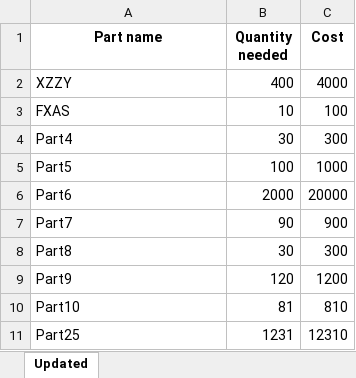
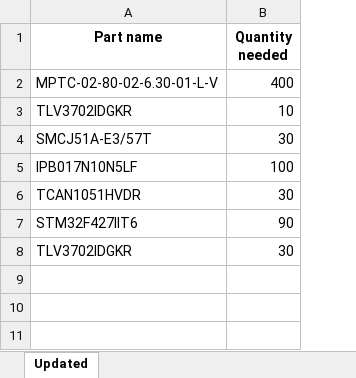
Before and after one commit to WilliamOstler/Tharsus---Price-Comparison-and-Stock-Checker-Web-Application, an Excel workbook: uploads/parts.xlsx, sheet Updated, drawn as a sheet; values as stored, in another font and other column widths than the file's, no borders; removed rows and columns are numbered as before the commit, all else as after; the diff names each change by its address in the sheet, - before the commit and + after, or states it on an @@ line.

Commit message:
fix empty strings crashing the code and add a link between excel read and scraping

```diff
--- a/uploads/parts.xlsx (sheet Updated)
+++ b/uploads/parts.xlsx (sheet Updated)
-column C (Cost), rows 2-5: 4000 | 100 | 300 | 1000; rows 7-8: 900 | 300
-A2 (Part name): XZZY
+A2 (Part name): MPTC-02-80-02-6.30-01-L-V
-A3 (Part name): FXAS
+A3 (Part name): TLV3702IDGKR
-A4 (Part name): Part4
+A4 (Part name): SMCJ51A-E3/57T
-A5 (Part name): Part5
+A5 (Part name): IPB017N10N5LF
-row 6: Part6 | 2000 | 20000
+row 6: TCAN1051HVDR | 30
-A7 (Part name): Part7
+A7 (Part name): STM32F427IIT6
-A8 (Part name): Part8
+A8 (Part name): TLV3702IDGKR
-row 9: Part9 | 120 | 1200
-row 10: Part10 | 81 | 810
-row 11: Part25 | 1231 | 12310
```
Also changed, not shown: 2 other files.
